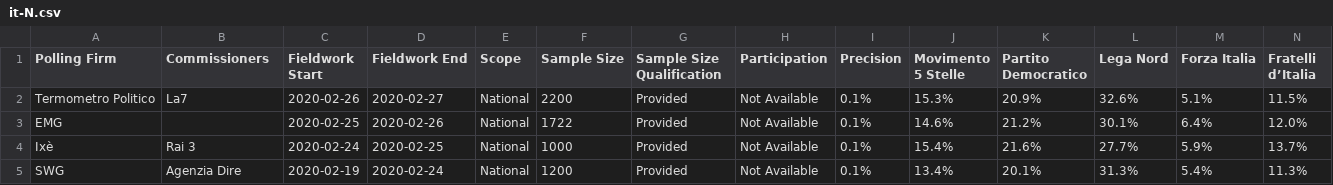
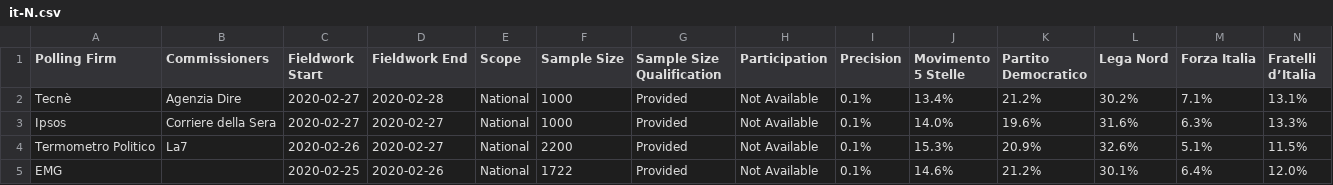
Before and after one commit to filipvanlaenen/eopaod, a CSV file: docs/it-N.csv, drawn as a sheet; only a part is shown; the shorter side is filled out with more unchanged rows; rows hold the shown columns only; the diff names each change by its address in the sheet, - before the commit and + after, or states it on an @@ line.

```diff
--- a/docs/it-N.csv
+++ b/docs/it-N.csv
+row 2: Tecnè | Agenzia Dire | 2020-02-27 | 2020-02-28 | National | 1000 | Provided | Not Available | 0.1% | 13.4% | 21.2% | 30.2% | 7.1% | 13.1%
+row 3: Ipsos | Corriere della Sera | 2020-02-27 | 2020-02-27 | National | 1000 | Provided | Not Available | 0.1% | 14.0% | 19.6% | 31.6% | 6.3% | 13.3%
```
Also changed, not shown: docs/de-N.csv, docs/de.csv, 1 other file.
